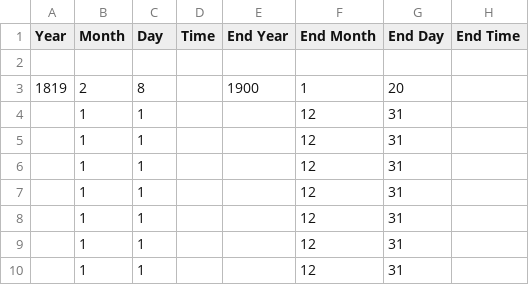
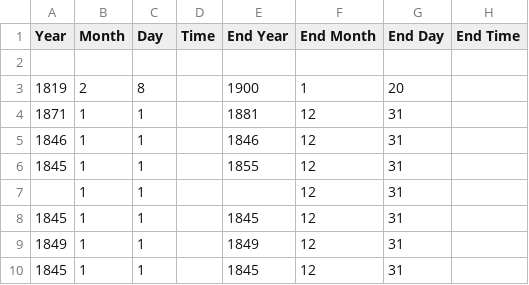
Before and after one commit to tgra/Linked-Art, a CSV file: jupyter_notebooks/data/ruskin/output/csv/ruskin_vis.csv, drawn as a sheet; only a part is shown; the diff names each change by its address in the sheet, - before the commit and + after, or states it on an @@ line.

Commit message:
update ruskin notebook

```diff
--- a/jupyter_notebooks/data/ruskin/output/csv/ruskin_vis.csv
+++ b/jupyter_notebooks/data/ruskin/output/csv/ruskin_vis.csv
-A4 (Year): (empty)
+A4 (Year): 1871
-E4 (End Year): (empty)
+E4 (End Year): 1881
-A5 (Year): (empty)
+A5 (Year): 1846
-E5 (End Year): (empty)
+E5 (End Year): 1846
-A6 (Year): (empty)
+A6 (Year): 1845
-E6 (End Year): (empty)
+E6 (End Year): 1855
-A8 (Year): (empty)
+A8 (Year): 1845
-E8 (End Year): (empty)
+E8 (End Year): 1845
-A9 (Year): (empty)
+A9 (Year): 1849
-E9 (End Year): (empty)
+E9 (End Year): 1849
-A10 (Year): (empty)
+A10 (Year): 1845
-E10 (End Year): (empty)
+E10 (End Year): 1845
```
Also changed, not shown: 1 other file.
